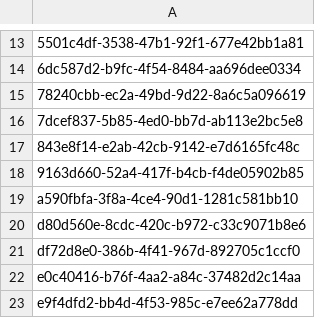
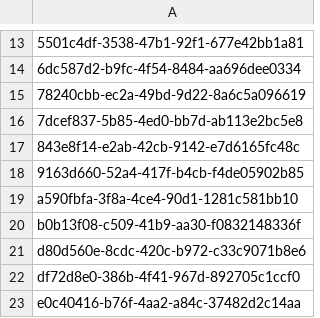
Before and after one commit to aquametalabs/aquameta, a CSV file: bundles-available/org.aquameta.core.ide/rowset.csv, drawn as a sheet; only a part is shown, gaps mark what is left out; the shorter side is filled out with more unchanged rows; the diff names each change by its address in the sheet, - before the commit and + after, or states it on an @@ line.

```diff
--- a/bundles-available/org.aquameta.core.ide/rowset.csv
+++ b/bundles-available/org.aquameta.core.ide/rowset.csv
+row 20: b0b13f08-c509-41b9-aa30-f0832148336f
```
Also changed, not shown: bundles-available/org.aquameta.core.ide/commit.csv, 4 other files.
